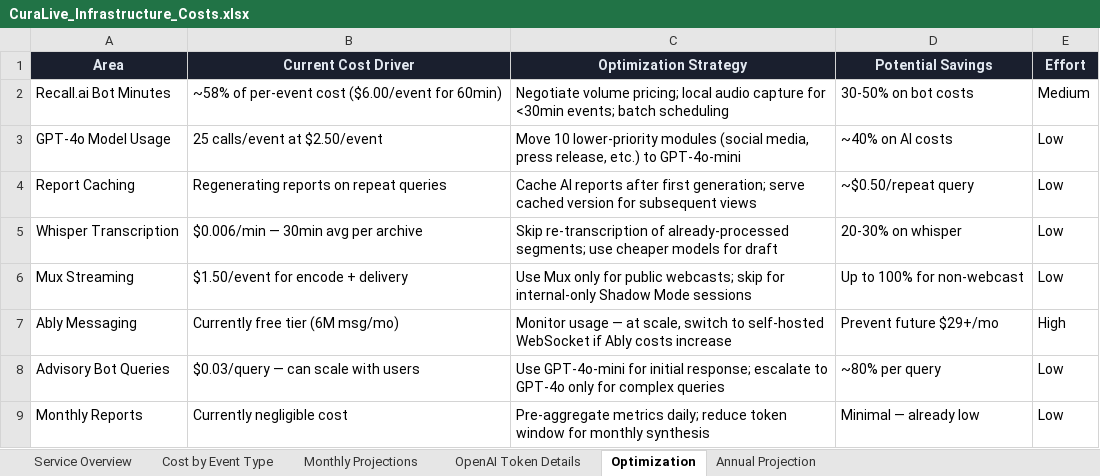
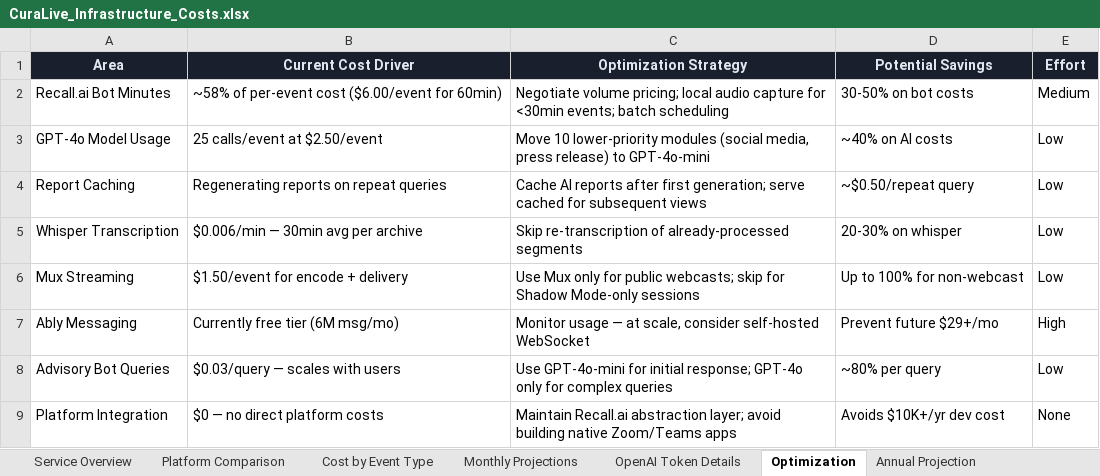
Before and after one commit to davecameron187-sys/curalive-platform, an Excel workbook: CuraLive_Infrastructure_Costs.xlsx, sheet Optimization, drawn as a sheet; values as stored, in another font and other column widths than the file's, no borders; removed rows and columns are numbered as before the commit, all else as after; the diff names each change by its address in the sheet, - before the commit and + after, or states it on an @@ line.

```diff
--- a/CuraLive_Infrastructure_Costs.xlsx (sheet Optimization)
+++ b/CuraLive_Infrastructure_Costs.xlsx (sheet Optimization)
+sheet tab: Platform Comparison
-C3 (Optimization Strategy): …media, press release, etc.) to GPT-4o-mini
+C3 (Optimization Strategy): …media, press release) to GPT-4o-mini
-C4 (Optimization Strategy): …serve cached version for subsequent…
+C4 (Optimization Strategy): …serve cached for subsequent…
-C5 (Optimization Strategy): …of already-processed segments; use cheaper models for draft
+C5 (Optimization Strategy): …of already-processed segments
-C6 (Optimization Strategy): …skip for internal-only Shadow Mode sessions
+C6 (Optimization Strategy): …skip for Shadow Mode-only sessions
-C7 (Optimization Strategy): …at scale, switch to self-hosted WebSocket if Ably costs increase
+C7 (Optimization Strategy): …at scale, consider self-hosted WebSocket
-B8 (Current Cost Driver): $0.03/query — can scale with users
+B8 (Current Cost Driver): $0.03/query — scales with users
-C8 (Optimization Strategy): …initial response; escalate to GPT-4o only…
+C8 (Optimization Strategy): …initial response; GPT-4o only…
-row 9: Monthly Reports | Currently negligible cost | Pre-aggregate metrics daily; reduce token window for monthly synthesis | Minimal — already low | Low
+row 9: Platform Integration | $0 — no direct platform costs | Maintain Recall.ai abstraction layer; avoid building native Zoom/Teams apps | Avoids $10K+/yr dev cost | None
```
Also changed, not shown: sheet Service Overview, sheet Cost by Event Type, sheet Monthly Projections, sheet Annual Projection, 2 other files.
